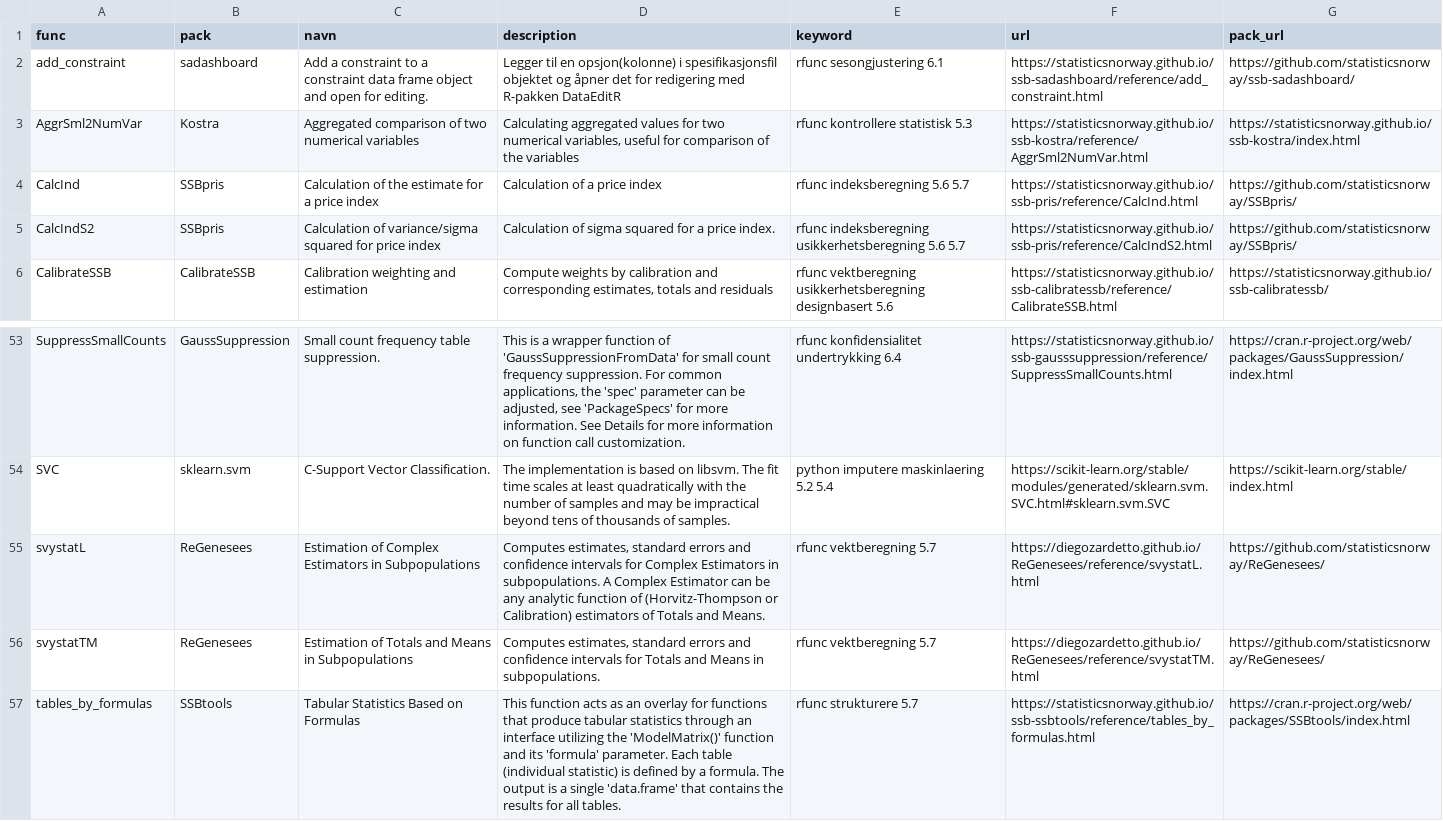
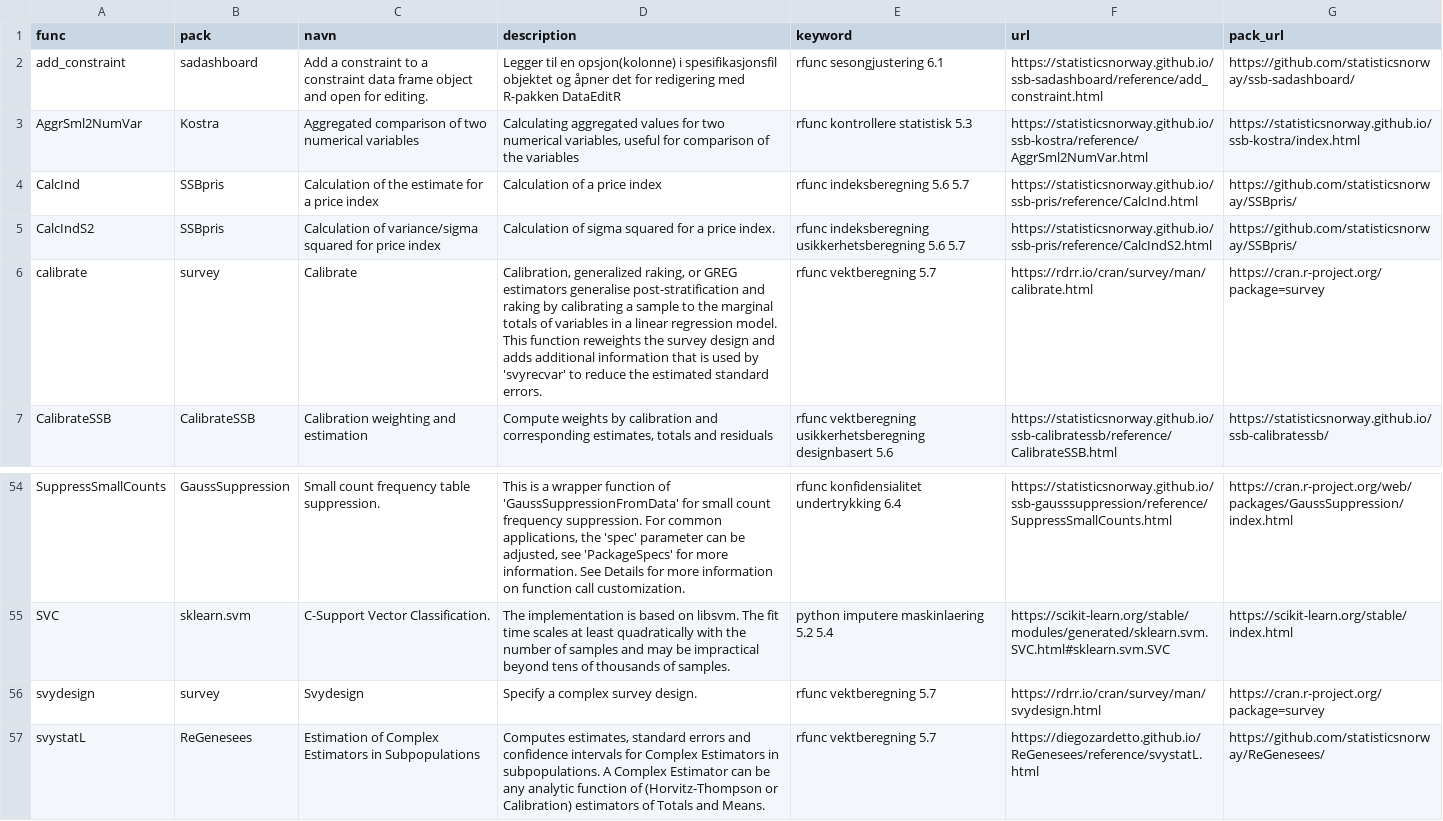
Before and after one commit to statisticsnorway/ssb-metodebiblioteket, a CSV file: data/katalogdata.csv, drawn as a sheet; only a part is shown, gaps mark what is left out; the shorter side is filled out with more unchanged rows.

Commit message:
Added survey funcs

```diff
--- a/data/katalogdata.csv
+++ b/data/katalogdata.csv
@@ -5,2 +5,3 @@
 "CalcIndS2","SSBpris","Calculation of variance/sigma squared for price index","Calculation of sigma squared for a price index.","rfunc indeksberegning usikkerhetsberegning 5.6 5.7","https://statisticsnorway.github.io/ssb-pris/reference/CalcIndS2.html","https://github.com/statisticsnorway/SSBpris/"
+"calibrate","survey","Calibrate","Calibration, generalized raking, or GREG estimators generalise post-stratification and raking by calibrating a sample to the marginal totals of variables in a linear regression model. This function reweights the survey design and adds additional information that is used by 'svyrecvar' to reduce the estimated standard errors.","rfunc vektberegning 5.7","https://rdrr.io/cran/survey/man/calibrate.html","https://cran.r-project.org/package=survey"
 "CalibrateSSB","CalibrateSSB","Calibration weighting and estimation","Compute weights by calibration and corresponding estimates, totals and residuals","rfunc vektberegning usikkerhetsberegning designbasert 5.6","https://statisticsnorway.github.io/ssb-calibratessb/reference/CalibrateSSB.html","https://statisticsnorway.github.io/ssb-calibratessb/"
@@ -54,2 +55,3 @@
 "SVC","sklearn.svm","C-Support Vector Classification.","The implementation is based on libsvm. The fit time scales at least quadratically with the number of samples and may be impractical beyond tens of thousands of samples.","python imputere maskinlaering 5.2 5.4","https://scikit-learn.org/stable/modules/generated/sklearn.svm.SVC.html#sklearn.svm.SVC","https://scikit-learn.org/stable/index.html"
+"svydesign","survey","Svydesign","Specify a complex survey design.","rfunc vektberegning 5.7","https://rdrr.io/cran/survey/man/svydesign.html","https://cran.r-project.org/package=survey"
 "svystatL","ReGenesees","Estimation of Complex Estimators in Subpopulations","Computes estimates, standard errors and confidence intervals for Complex Estimators in subpopulations. A Complex Estimator can be any analytic function of (Horvitz-Thompson or Calibration) estimators of Totals and Means.","rfunc vektberegning 5.7","https://diegozardetto.github.io/ReGenesees/reference/svystatL.html","https://github.com/statisticsnorway/ReGenesees/"
```
Also changed, not shown: 1 other file.
